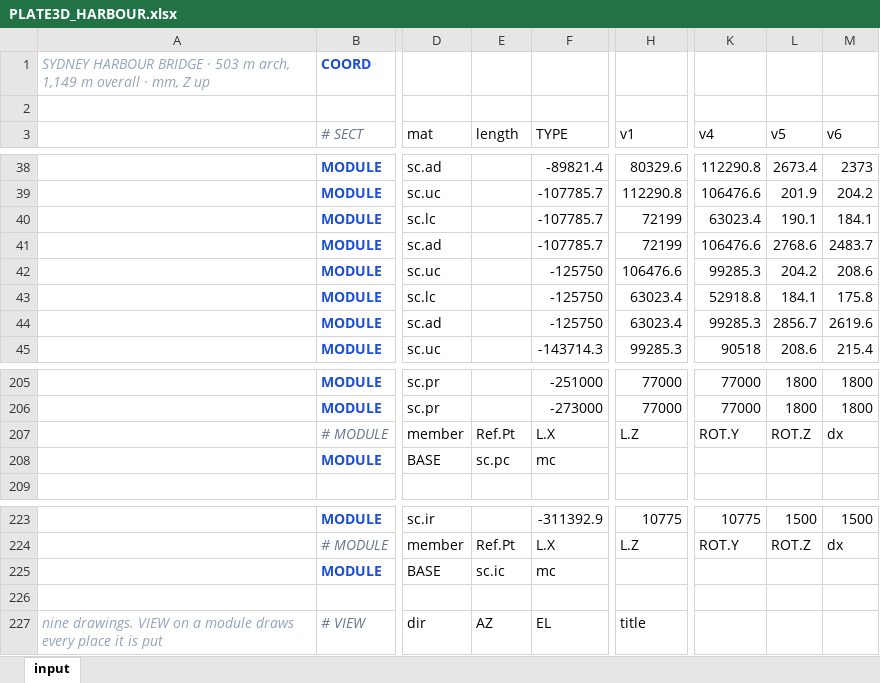
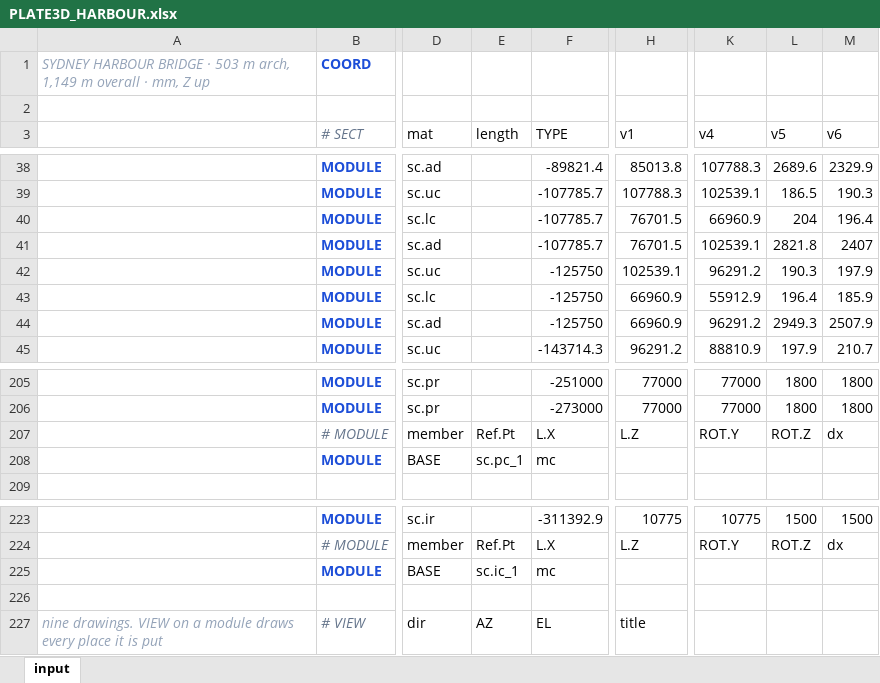
Before and after one commit to macroBIM/macroBIM, an Excel workbook: plate3d/PLATE3D_HARBOUR.xlsx, sheet input, drawn as a sheet; only a part is shown, gaps mark what is left out; values as stored, in another font and other column widths than the file's, no borders; the diff covers the shown part only; the diff names each change by its address in the sheet, - before the commit and + after, or states it on an @@ line.

```diff
--- a/plate3d/PLATE3D_HARBOUR.xlsx (sheet input)
+++ b/plate3d/PLATE3D_HARBOUR.xlsx (sheet input)
-H38 (v1): 80329.6
+H38 (v1): 85013.8
-K38 (v4): 112290.8
+K38 (v4): 107788.3
-L38 (v5): 2673.4
+L38 (v5): 2689.6
-M38 (v6): 2373
+M38 (v6): 2329.9
-H39 (v1): 112290.8
+H39 (v1): 107788.3
-K39 (v4): 106476.6
+K39 (v4): 102539.1
-L39 (v5): 201.9
+L39 (v5): 186.5
-M39 (v6): 204.2
+M39 (v6): 190.3
-H40:H41 (v1): 72199
+H40:H41 (v1): 76701.5
-K40 (v4): 63023.4
+K40 (v4): 66960.9
-L40 (v5): 190.1
+L40 (v5): 204
-M40 (v6): 184.1
+M40 (v6): 196.4
-K41 (v4): 106476.6
+K41 (v4): 102539.1
-L41 (v5): 2768.6
+L41 (v5): 2821.8
-M41 (v6): 2483.7
+M41 (v6): 2407
-H42 (v1): 106476.6
+H42 (v1): 102539.1
-K42 (v4): 99285.3
+K42 (v4): 96291.2
-L42 (v5): 204.2
+L42 (v5): 190.3
-M42 (v6): 208.6
+M42 (v6): 197.9
-H43:H44 (v1): 63023.4
+H43:H44 (v1): 66960.9
-K43 (v4): 52918.8
+K43 (v4): 55912.9
-L43 (v5): 184.1
+L43 (v5): 196.4
-M43 (v6): 175.8
+M43 (v6): 185.9
-K44 (v4): 99285.3
+K44 (v4): 96291.2
-L44 (v5): 2856.7
+L44 (v5): 2949.3
-M44 (v6): 2619.6
+M44 (v6): 2507.9
-H45 (v1): 99285.3
+H45 (v1): 96291.2
-K45 (v4): 90518
+K45 (v4): 88810.9
-L45 (v5): 208.6
+L45 (v5): 197.9
-M45 (v6): 215.4
+M45 (v6): 210.7
-E208 (length): sc.pc
+E208 (length): sc.pc_1
-E225 (length): sc.ic
+E225 (length): sc.ic_1
```
Also changed, not shown: 1 added row, 1 removed row and 313 edited cells elsewhere in this sheet, 3 other files.
